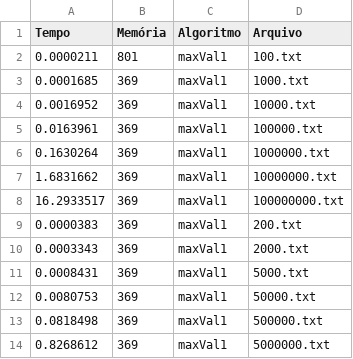
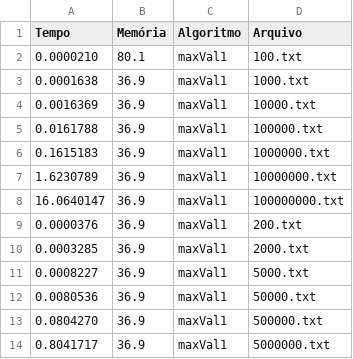
Before and after one commit to alanfm/mestrado, a CSV file: EstudosEspeciais/AtividadeEsquenta2/results/maxVal1.csv, drawn as a sheet.

Commit message:
Fixes and results

```diff
--- a/EstudosEspeciais/AtividadeEsquenta2/results/maxVal1.csv
+++ b/EstudosEspeciais/AtividadeEsquenta2/results/maxVal1.csv
@@ -1,14 +1,14 @@
 Tempo,Memória,Algoritmo,Arquivo
-0.0000211,801,maxVal1,100.txt
-0.0001685,369,maxVal1,1000.txt
-0.0016952,369,maxVal1,10000.txt
-0.0163961,369,maxVal1,100000.txt
-0.1630264,369,maxVal1,1000000.txt
-1.6831662,369,maxVal1,10000000.txt
-16.2933517,369,maxVal1,100000000.txt
-0.0000383,369,maxVal1,200.txt
-0.0003343,369,maxVal1,2000.txt
-0.0008431,369,maxVal1,5000.txt
-0.0080753,369,maxVal1,50000.txt
-0.0818498,369,maxVal1,500000.txt
-0.8268612,369,maxVal1,5000000.txt
+0.0000210,80.1,maxVal1,100.txt
+0.0001638,36.9,maxVal1,1000.txt
+0.0016369,36.9,maxVal1,10000.txt
+0.0161788,36.9,maxVal1,100000.txt
+0.1615183,36.9,maxVal1,1000000.txt
+1.6230789,36.9,maxVal1,10000000.txt
+16.0640147,36.9,maxVal1,100000000.txt
+0.0000376,36.9,maxVal1,200.txt
+0.0003285,36.9,maxVal1,2000.txt
+0.0008227,36.9,maxVal1,5000.txt
+0.0080536,36.9,maxVal1,50000.txt
+0.0804270,36.9,maxVal1,500000.txt
+0.8041717,36.9,maxVal1,5000000.txt
```
Also changed, not shown: EstudosEspeciais/AtividadeEsquenta2/results/maxVal2.csv, 1 other file.
